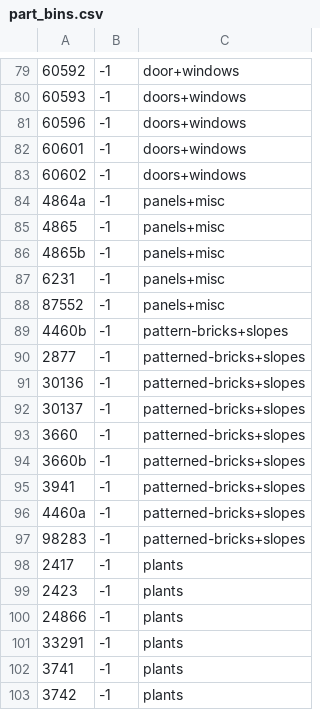
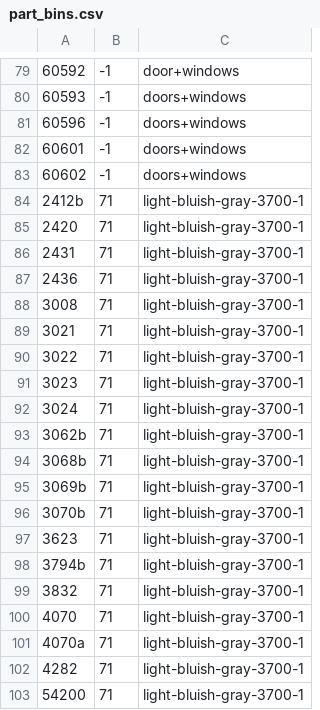
Before and after one commit to jncraton/bricki, a CSV file: data/part_bins.csv, drawn as a sheet; only a part is shown, gaps mark what is left out; the shorter side is filled out with more unchanged rows; the diff covers the shown part only.

Commit message:
Update bins

```diff
--- a/data/part_bins.csv
+++ b/data/part_bins.csv
@@ -83 +83,21 @@
 60602,-1,doors+windows
+2412b,71,light-bluish-gray-3700-1
+2420,71,light-bluish-gray-3700-1
+2431,71,light-bluish-gray-3700-1
+2436,71,light-bluish-gray-3700-1
+3008,71,light-bluish-gray-3700-1
+3021,71,light-bluish-gray-3700-1
+3022,71,light-bluish-gray-3700-1
+3023,71,light-bluish-gray-3700-1
+3024,71,light-bluish-gray-3700-1
+3062b,71,light-bluish-gray-3700-1
+3068b,71,light-bluish-gray-3700-1
+3069b,71,light-bluish-gray-3700-1
+3070b,71,light-bluish-gray-3700-1
+3623,71,light-bluish-gray-3700-1
+3794b,71,light-bluish-gray-3700-1
+3832,71,light-bluish-gray-3700-1
+4070,71,light-bluish-gray-3700-1
+4070a,71,light-bluish-gray-3700-1
+4282,71,light-bluish-gray-3700-1
+54200,71,light-bluish-gray-3700-1
```
Also changed, not shown: 19 added rows elsewhere in this file.
